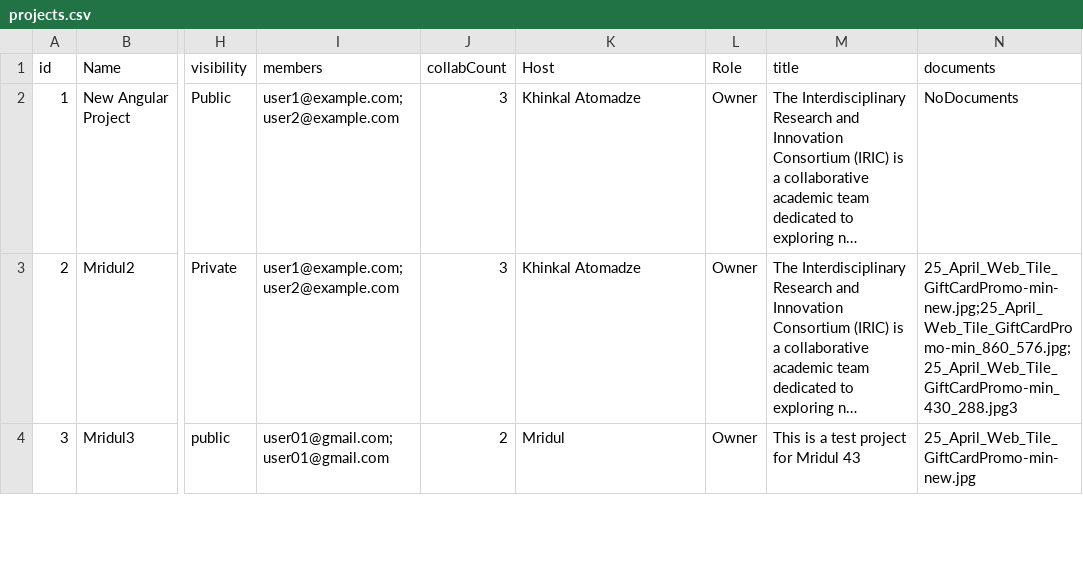
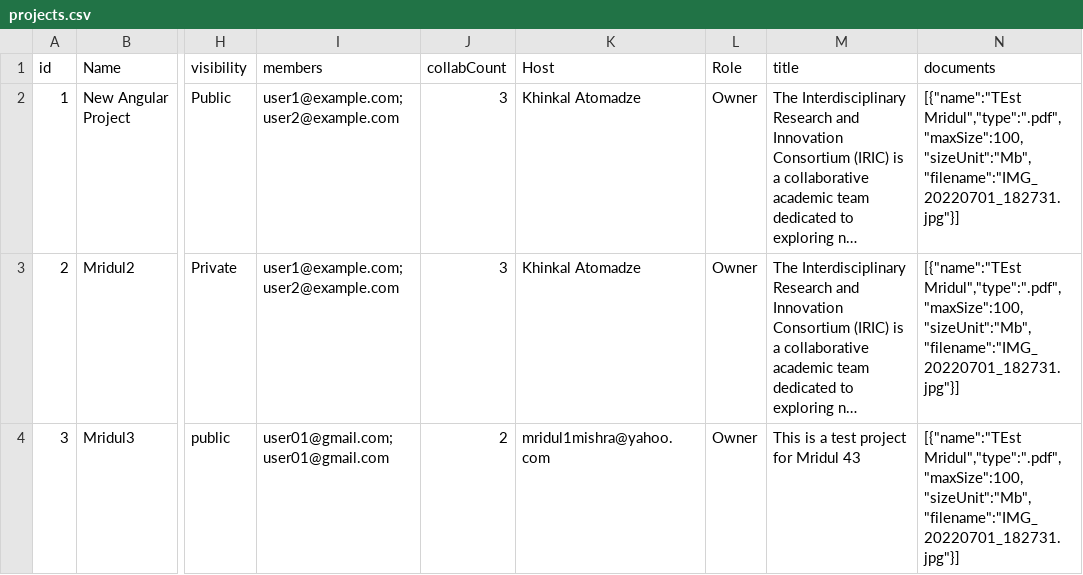
Before and after one commit to mridul1mishra/dancingdox, a CSV file: backend/public/projects.csv, drawn as a sheet; only a part is shown, gaps mark what is left out; long unchanged cells end in …; the diff covers the shown part only; the diff names each change by its address in the sheet, - before the commit and + after, or states it on an @@ line.

Commit message:
commit till 29 april

```diff
--- a/backend/public/projects.csv
+++ b/backend/public/projects.csv
-N2 (documents): NoDocuments
+N2 (documents): [{"name":"TEst Mridul","type":".pdf","maxSize":100,"sizeUnit":"Mb","filename":"IMG_20220701_182731.jpg"}]
-N3 (documents): 25_April_Web_Tile_GiftCardPromo-min-new.jpg;25_April_Web_Tile_GiftCardPromo-min_860_576.jpg;25_April_Web_Tile_GiftCardPromo-min_430_288.jpg3
+N3 (documents): [{"name":"TEst Mridul","type":".pdf","maxSize":100,"sizeUnit":"Mb","filename":"IMG_20220701_182731.jpg"}]
-K4 (Host): Mridul
+K4 (Host): mridul1mishra@yahoo.com
-N4 (documents): 25_April_Web_Tile_GiftCardPromo-min-new.jpg
+N4 (documents): [{"name":"TEst Mridul","type":".pdf","maxSize":100,"sizeUnit":"Mb","filename":"IMG_20220701_182731.jpg"}]
```
Also changed, not shown: 2 added rows and 7 edited cells elsewhere in this file, 44 other files.
